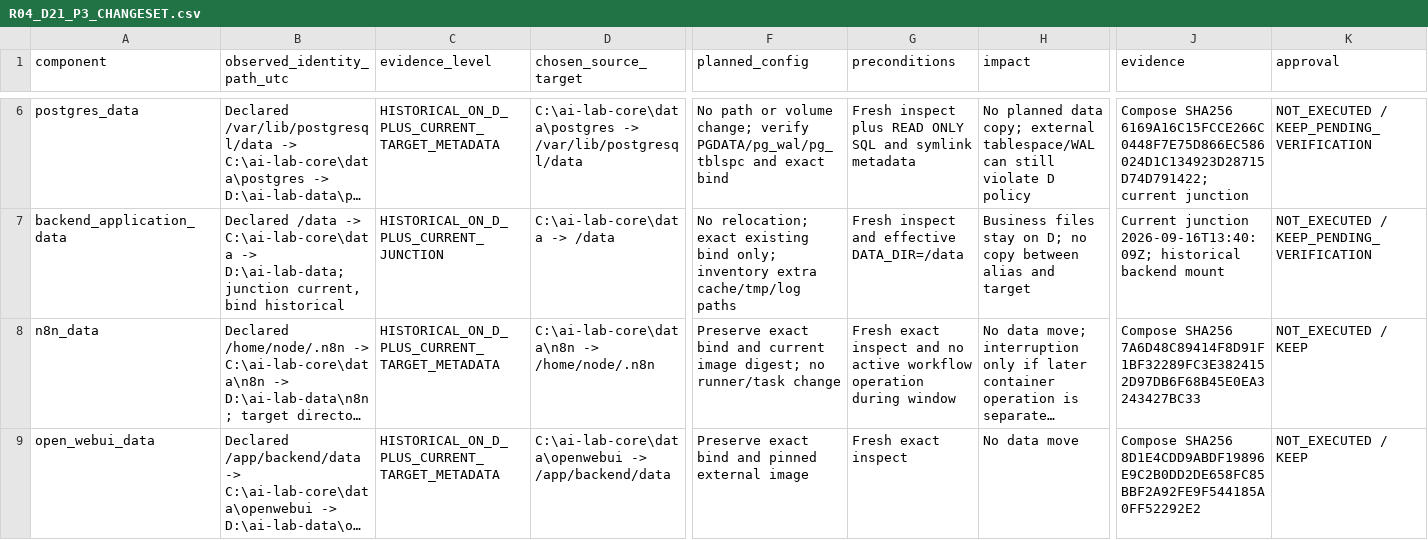
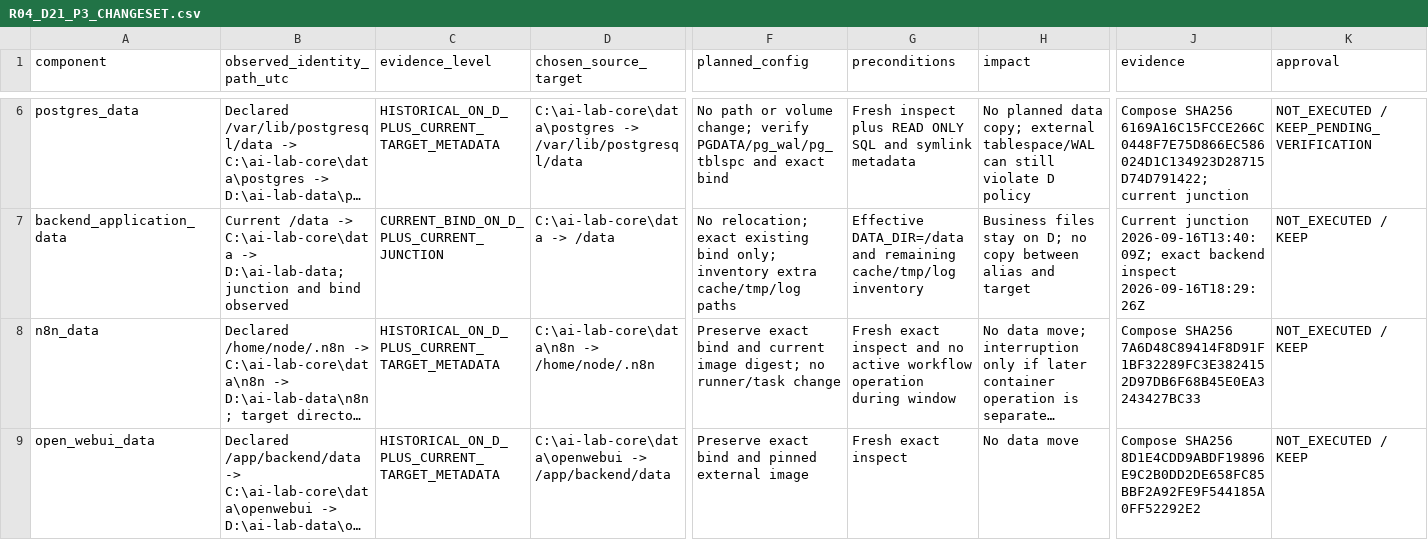
Before and after one commit to domlap94-star/ai-lab-core, a CSV file: docs/recovery/R04_D21_P3_CHANGESET.csv, drawn as a sheet; only a part is shown, gaps mark what is left out; long unchanged cells end in …; the diff covers the shown part only; the diff names each change by its address in the sheet, - before the commit and + after, or states it on an @@ line.

Commit message:
R04 D21 record P3 startup guard evidence

```diff
--- a/docs/recovery/R04_D21_P3_CHANGESET.csv
+++ b/docs/recovery/R04_D21_P3_CHANGESET.csv
-B7 (observed_identity_path_utc): Declared /data -> C:\ai-lab-core\data -> D:\ai-lab-data; junction current, bind historical
+B7 (observed_identity_path_utc): Current /data -> C:\ai-lab-core\data -> D:\ai-lab-data; junction and bind observed
-C7 (evidence_level): HISTORICAL_ON_D_PLUS_CURRENT_JUNCTION
+C7 (evidence_level): CURRENT_BIND_ON_D_PLUS_CURRENT_JUNCTION
-G7 (preconditions): Fresh inspect and effective DATA_DIR=/data
+G7 (preconditions): Effective DATA_DIR=/data and remaining cache/tmp/log inventory
-J7 (evidence): …junction 2026-09-16T13:40:09Z; historical backend mount
+J7 (evidence): …junction 2026-09-16T13:40:09Z; exact backend inspect 2026-09-16T18:29:26Z
-K7 (approval): NOT_EXECUTED / KEEP_PENDING_VERIFICATION
+K7 (approval): NOT_EXECUTED / KEEP
```
Also changed, not shown: 31 edited cells elsewhere in this file, docs/recovery/OWNER_DECISIONS.csv, docs/recovery/PACKAGE_REGISTER.csv, 6 other files.
